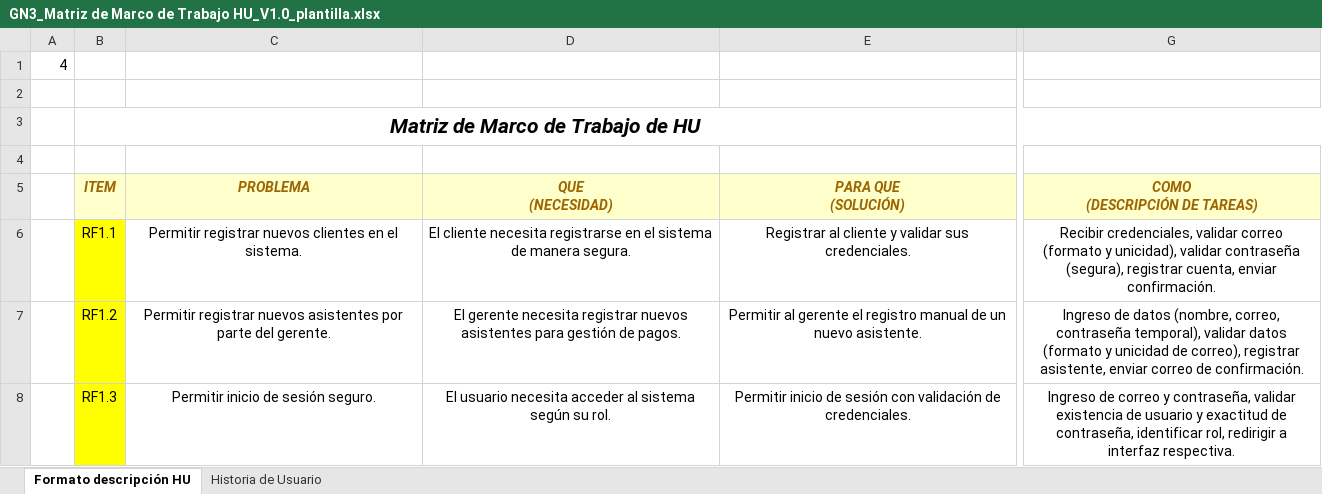
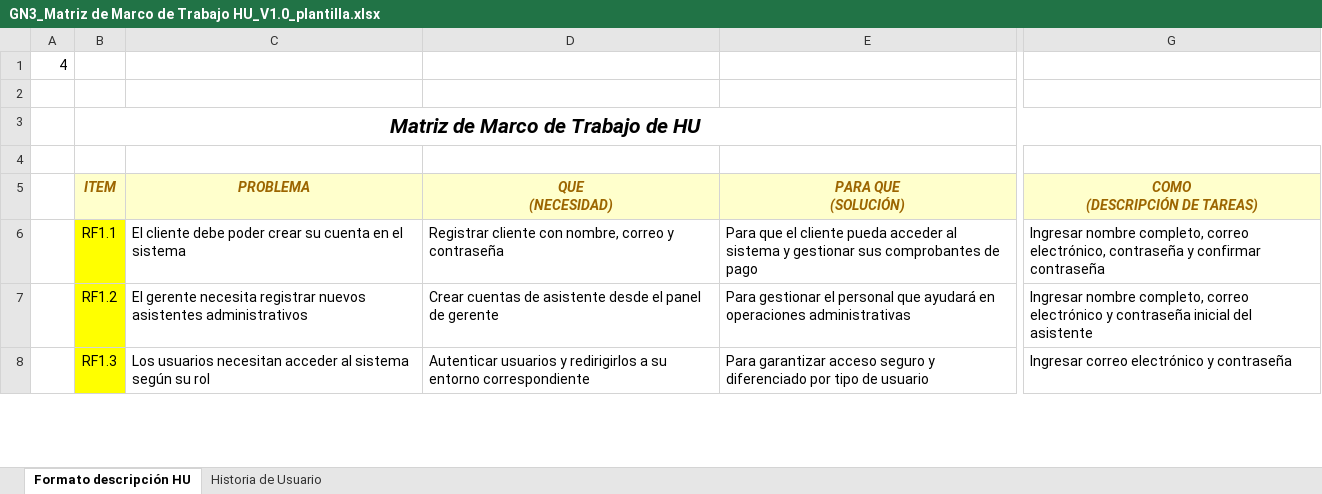
Before and after one commit to ImaGaf/27835_G3_ADS, an Excel workbook: PREGAME/1. ELICITACIÓN/1.3 HISTORIAS DE USUARIO/GN3_Matriz de Marco de Trabajo HU_V1.0_plantilla.xlsx, sheet Formato descripción HU, drawn as a sheet; only a part is shown, gaps mark what is left out; values as stored, in another font and other column widths than the file's, no borders; charts and pictures and conditional formats not drawn; the diff covers the shown part only; the diff names each change by its address in the sheet, - before the commit and + after, or states it on an @@ line.

Commit message:
xd

```diff
--- a/PREGAME/1. ELICITACIÓN/1.3 HISTORIAS DE USUARIO/GN3_Matriz de Marco de Trabajo HU_V1.0_plantilla.xlsx (sheet Formato descripción HU)
+++ b/PREGAME/1. ELICITACIÓN/1.3 HISTORIAS DE USUARIO/GN3_Matriz de Marco de Trabajo HU_V1.0_plantilla.xlsx (sheet Formato descripción HU)
-C6 (PROBLEMA): Permitir registrar nuevos clientes en el sistema.
+C6 (PROBLEMA): El cliente debe poder crear su cuenta en el sistema
-C6:G6 alignment: center
+C6:G6 alignment: left
-D6 (QUE (NECESIDAD)): El cliente necesita registrarse en el sistema de manera segura.
+D6 (QUE (NECESIDAD)): Registrar cliente con nombre, correo y contraseña
-E6 (PARA QUE (SOLUCIÓN)): Registrar al cliente y validar sus credenciales.
+E6 (PARA QUE (SOLUCIÓN)): Para que el cliente pueda acceder al sistema y gestionar sus comprobantes de pago
-G6 (COMO (DESCRIPCIÓN DE TAREAS)): Recibir credenciales, validar correo (formato y unicidad), validar contraseña (segura), registrar cuenta, enviar confirmación.
+G6 (COMO (DESCRIPCIÓN DE TAREAS)): Ingresar nombre completo, correo electrónico, contraseña y confirmar contraseña
-C7 (PROBLEMA): Permitir registrar nuevos asistentes por parte del gerente.
+C7 (PROBLEMA): El gerente necesita registrar nuevos asistentes administrativos
-C7:G8 alignment: center
+C7:G8 alignment: left
-D7 (QUE (NECESIDAD)): El gerente necesita registrar nuevos asistentes para gestión de pagos.
+D7 (QUE (NECESIDAD)): Crear cuentas de asistente desde el panel de gerente
-E7 (PARA QUE (SOLUCIÓN)): Permitir al gerente el registro manual de un nuevo asistente.
+E7 (PARA QUE (SOLUCIÓN)): Para gestionar el personal que ayudará en operaciones administrativas
-G7 (COMO (DESCRIPCIÓN DE TAREAS)): Ingreso de datos (nombre, correo, contraseña temporal), validar datos (formato y unicidad de correo), registrar asistente, enviar correo de confirmación.
+G7 (COMO (DESCRIPCIÓN DE TAREAS)): Ingresar nombre completo, correo electrónico y contraseña inicial del asistente
-C8 (PROBLEMA): Permitir inicio de sesión seguro.
+C8 (PROBLEMA): Los usuarios necesitan acceder al sistema según su rol
-D8 (QUE (NECESIDAD)): El usuario necesita acceder al sistema según su rol.
+D8 (QUE (NECESIDAD)): Autenticar usuarios y redirigirlos a su entorno correspondiente
-E8 (PARA QUE (SOLUCIÓN)): Permitir inicio de sesión con validación de credenciales.
+E8 (PARA QUE (SOLUCIÓN)): Para garantizar acceso seguro y diferenciado por tipo de usuario
-G8 (COMO (DESCRIPCIÓN DE TAREAS)): Ingreso de correo y contraseña, validar existencia de usuario y exactitud de contraseña, identificar rol, redirigir a interfaz respectiva.
+G8 (COMO (DESCRIPCIÓN DE TAREAS)): Ingresar correo electrónico y contraseña
```
Also changed, not shown: 1 added row, 225 edited cells and cell formats elsewhere in this sheet, sheet Historia de Usuario, formulas that keep their value.
